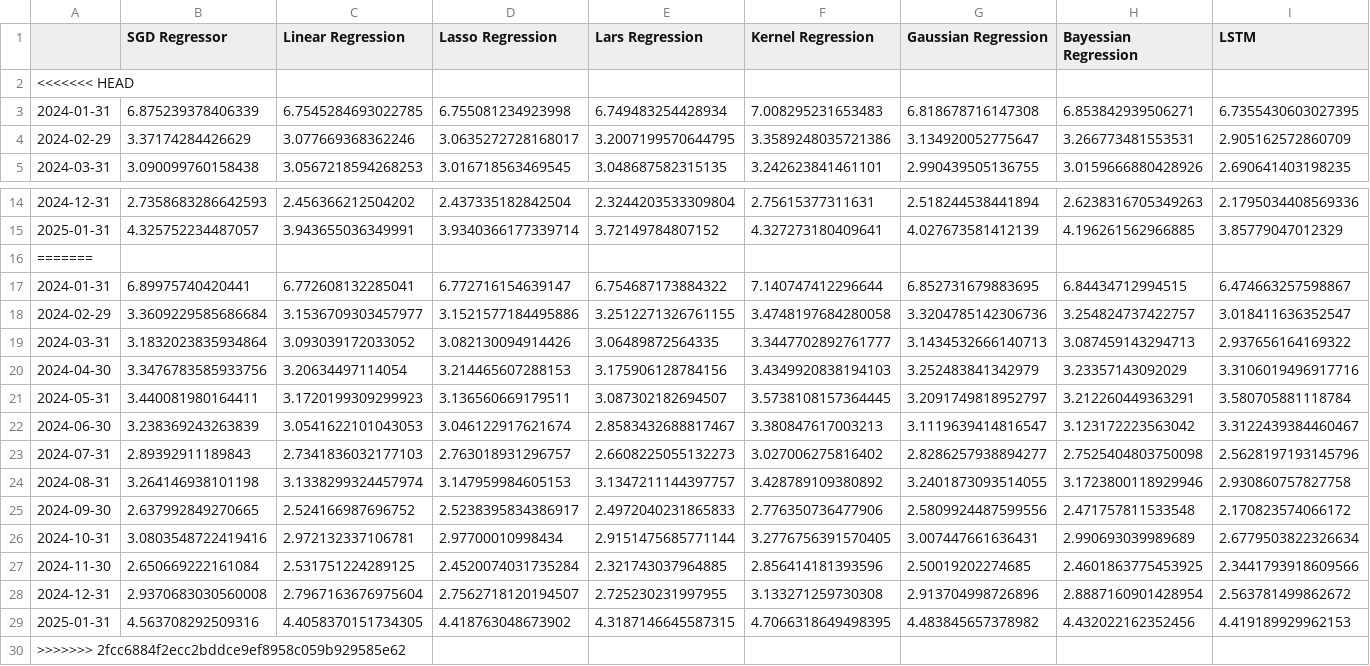
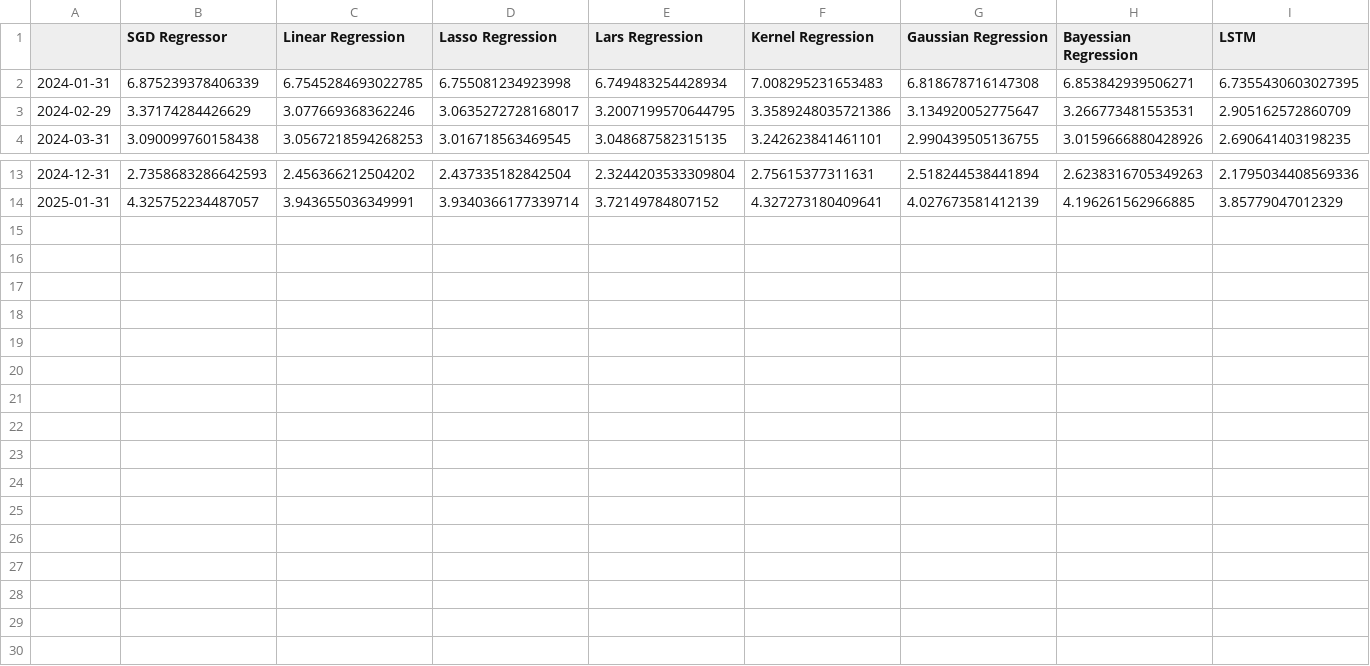
Before and after one commit to kaboya19/streamlit-inflation, a CSV file: modelaylık.csv, drawn as a sheet; only a part is shown, gaps mark what is left out; rows hold the shown columns only; the diff names each change by its address in the sheet, - before the commit and + after, or states it on an @@ line.

```diff
--- a/modelaylık.csv
+++ b/modelaylık.csv
-row 2: <<<<<<< HEAD
-row 16: =======
-row 17: 2024-01-31 | 6.89975740420441 | 6.772608132285041 | 6.772716154639147 | 6.754687173884322 | 7.140747412296644 | 6.852731679883695 | 6.84434712994515 | 6.474663257598867
-row 18: 2024-02-29 | 3.3609229585686684 | 3.1536709303457977 | 3.1521577184495886 | 3.2512271326761155 | 3.4748197684280058 | 3.3204785142306736 | 3.254824737422757 | 3.018411636352547
-row 19: 2024-03-31 | 3.1832023835934864 | 3.093039172033052 | 3.082130094914426 | 3.06489872564335 | 3.3447702892761777 | 3.1434532666140713 | 3.087459143294713 | 2.937656164169322
-row 20: 2024-04-30 | 3.3476783585933756 | 3.20634497114054 | 3.214465607288153 | 3.175906128784156 | 3.4349920838194103 | 3.252483841342979 | 3.23357143092029 | 3.3106019496917716
-row 21: 2024-05-31 | 3.440081980164411 | 3.1720199309299923 | 3.136560669179511 | 3.087302182694507 | 3.5738108157364445 | 3.2091749818952797 | 3.212260449363291 | 3.580705881118784
-row 22: 2024-06-30 | 3.238369243263839 | 3.0541622101043053 | 3.046122917621674 | 2.8583432688817467 | 3.380847617003213 | 3.1119639414816547 | 3.123172223563042 | 3.3122439384460467
-row 23: 2024-07-31 | 2.89392911189843 | 2.7341836032177103 | 2.763018931296757 | 2.6608225055132273 | 3.027006275816402 | 2.8286257938894277 | 2.7525404803750098 | 2.5628197193145796
-row 24: 2024-08-31 | 3.264146938101198 | 3.1338299324457974 | 3.147959984605153 | 3.1347211144397757 | 3.428789109380892 | 3.2401873093514055 | 3.1723800118929946 | 2.930860757827758
-row 25: 2024-09-30 | 2.637992849270665 | 2.524166987696752 | 2.5238395834386917 | 2.4972040231865833 | 2.776350736477906 | 2.5809924487599556 | 2.471757811533548 | 2.170823574066172
-row 26: 2024-10-31 | 3.0803548722419416 | 2.972132337106781 | 2.97700010998434 | 2.9151475685771144 | 3.2776756391570405 | 3.007447661636431 | 2.990693039989689 | 2.6779503822326634
-row 27: 2024-11-30 | 2.650669222161084 | 2.531751224289125 | 2.4520074031735284 | 2.321743037964885 | 2.856414181393596 | 2.50019202274685 | 2.4601863775453925 | 2.3441793918609566
-row 28: 2024-12-31 | 2.9370683030560008 | 2.7967163676975604 | 2.7562718120194507 | 2.725230231997955 | 3.133271259730308 | 2.913704998726896 | 2.8887160901428954 | 2.563781499862672
-row 29: 2025-01-31 | 4.563708292509316 | 4.4058370151734305 | 4.418763048673902 | 4.3187146645587315 | 4.7066318649498395 | 4.483845657378982 | 4.432022162352456 | 4.419189929962153
-row 30: >>>>>>> 2fcc6884f2ecc2bddce9ef8958c059b929585e62
```
Also changed, not shown: aylık.csv.
